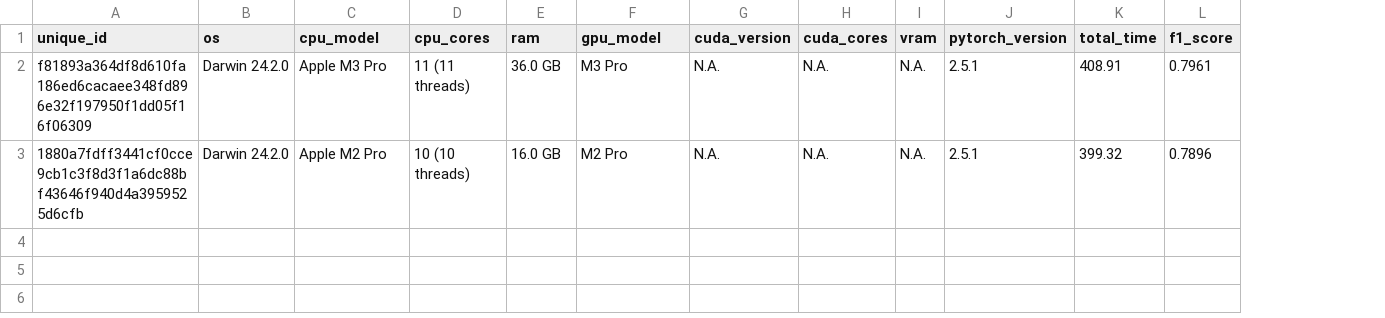
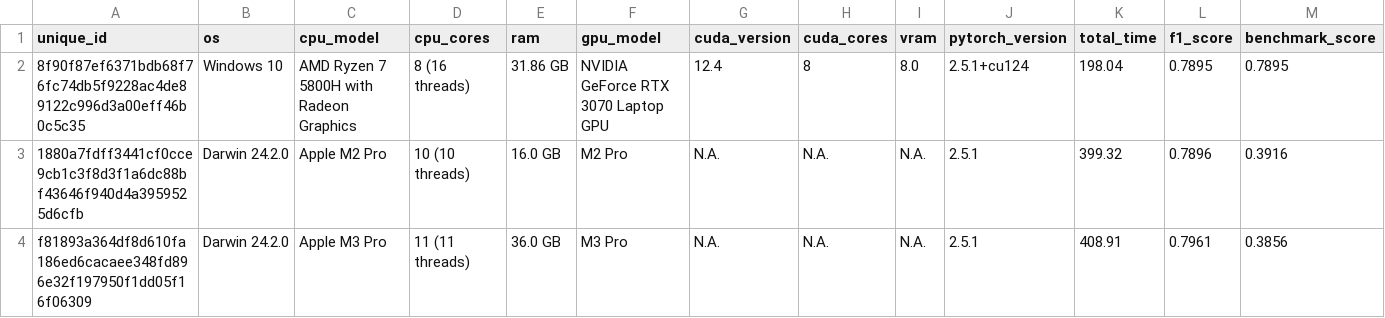
Before and after one commit to AmirYunus/ai_benchmarking, a CSV file: benchmark_results.csv, drawn as a sheet; addresses are those after the commit; the diff names each change by its address in the sheet, - before the commit and + after, or states it on an @@ line.

Commit message:
Update benchmark_results.csv

```diff
--- a/benchmark_results.csv
+++ b/benchmark_results.csv
+column M (benchmark_score), row 4: 0.3856
+row 2: 8f90f87ef6371bdb68f76fc74db5f9228ac4de89122c996d3a00eff46b0c5c35 | Windows 10 | AMD Ryzen 7 5800H with Radeon Graphics | 8 (16 threads) | 31.86 GB | NVIDIA GeForce RTX 3070 Laptop GPU | 12.4 | 8 | 8.0 | 2.5.1+cu124 | 198.04 | 0.7895 | 0.7895
```
